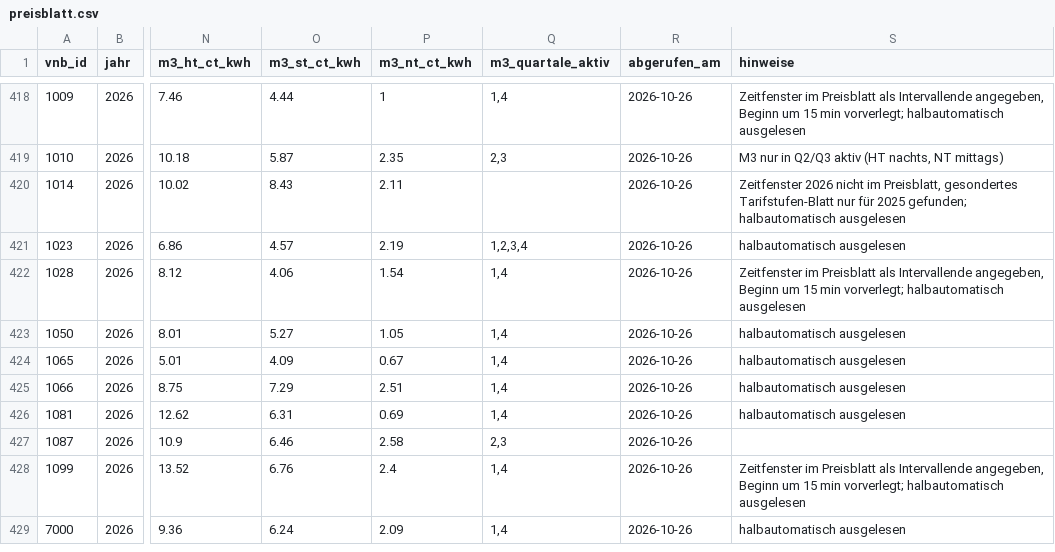
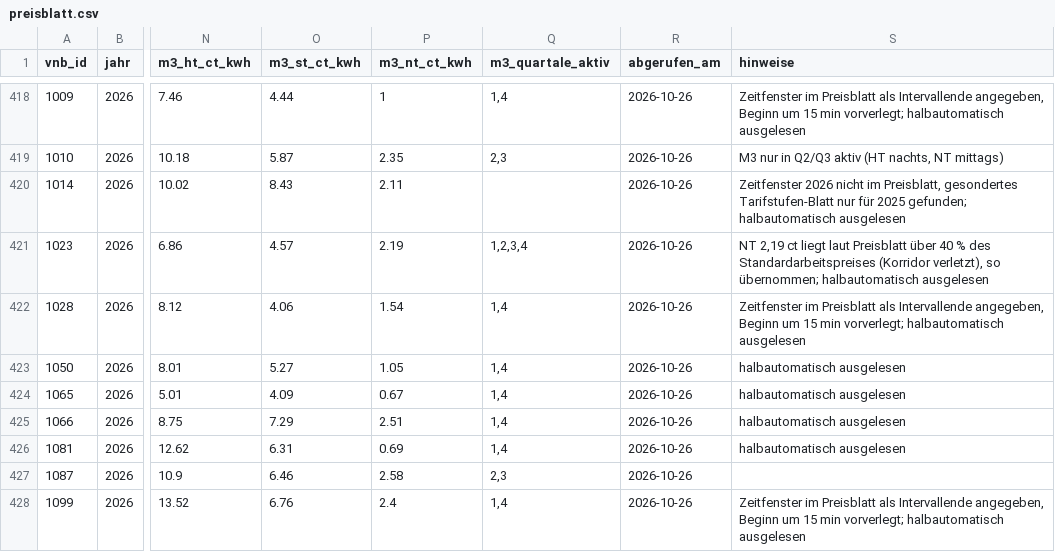
Before and after one commit to the78mole/Par14a-Database, a CSV file: data/2026/preisblatt.csv, drawn as a sheet; only a part is shown, gaps mark what is left out; the shorter side is filled out with more unchanged rows; the diff names each change by its address in the sheet, - before the commit and + after, or states it on an @@ line.

```diff
--- a/data/2026/preisblatt.csv
+++ b/data/2026/preisblatt.csv
-S421 (hinweise): halbautomatisch ausgelesen
+S421 (hinweise): NT 2,19 ct liegt laut Preisblatt über 40 % des Standardarbeitspreises (Korridor verletzt), so übernommen; halbautomatisch ausgelesen
```
